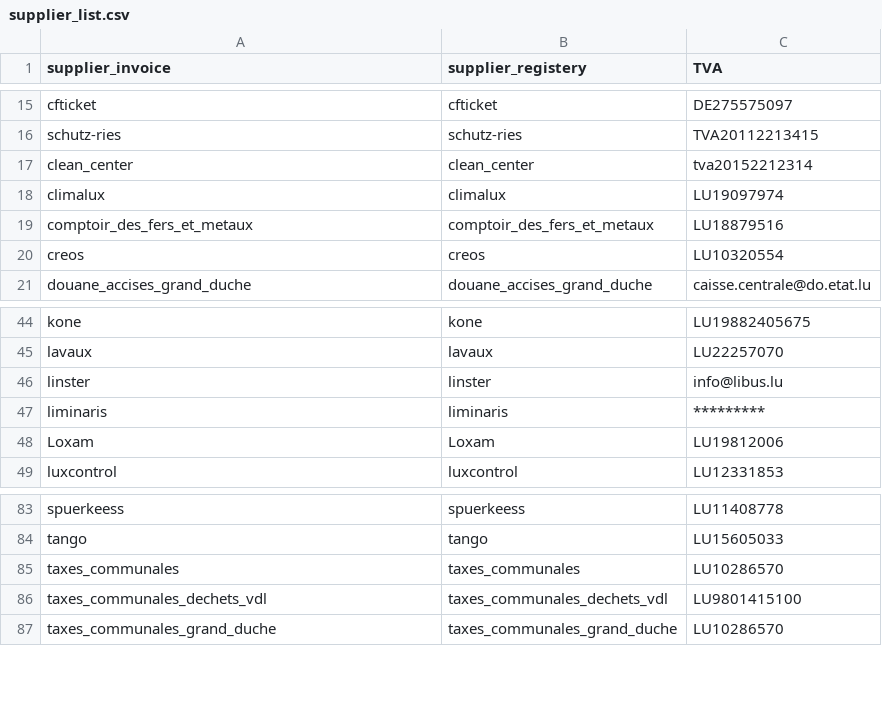
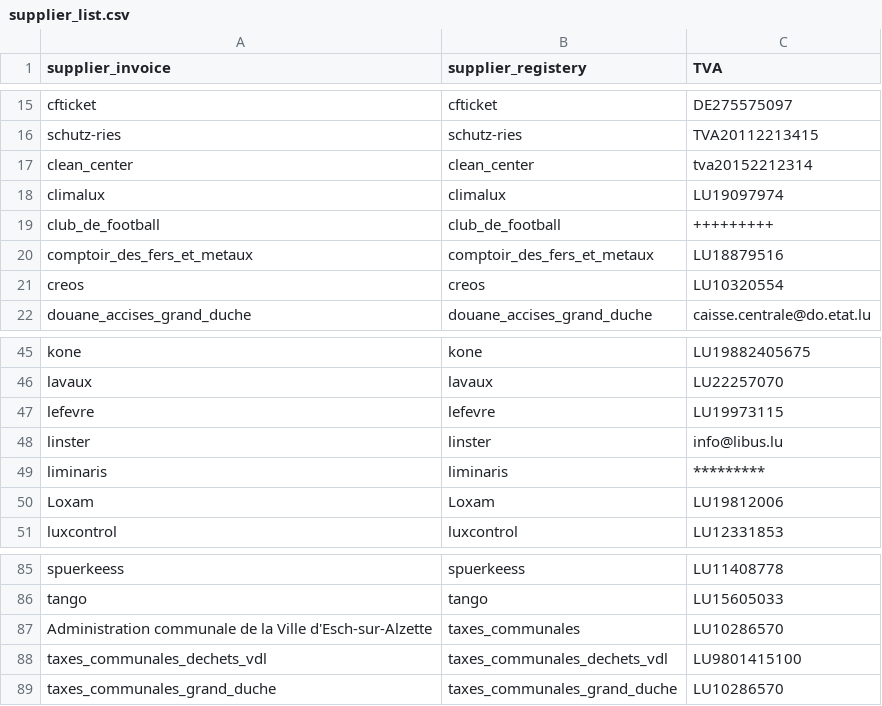
Before and after one commit to hf2503/invoice-ocr-classifier, a CSV file: data/supplier_list.csv, drawn as a sheet; only a part is shown, gaps mark what is left out.

Commit message:
maj supplier list

```diff
--- a/data/supplier_list.csv
+++ b/data/supplier_list.csv
@@ -18,2 +18,3 @@ clean_center,clean_center,tva20152212314
 climalux,climalux,LU19097974
+club_de_football,club_de_football,+++++++++
 comptoir_des_fers_et_metaux,comptoir_des_fers_et_metaux,LU18879516
@@ -45,2 +46,3 @@ kone,kone,LU19882405675
 lavaux,lavaux,LU22257070
+lefevre,lefevre,LU19973115
 linster,linster,info@libus.lu
@@ -84,3 +86,3 @@ spuerkeess,spuerkeess,LU11408778
 tango,tango,LU15605033
-taxes_communales,taxes_communales,LU10286570
+Administration communale de la Ville d'Esch-sur-Alzette,taxes_communales,LU10286570
 taxes_communales_dechets_vdl,taxes_communales_dechets_vdl,LU9801415100
```
